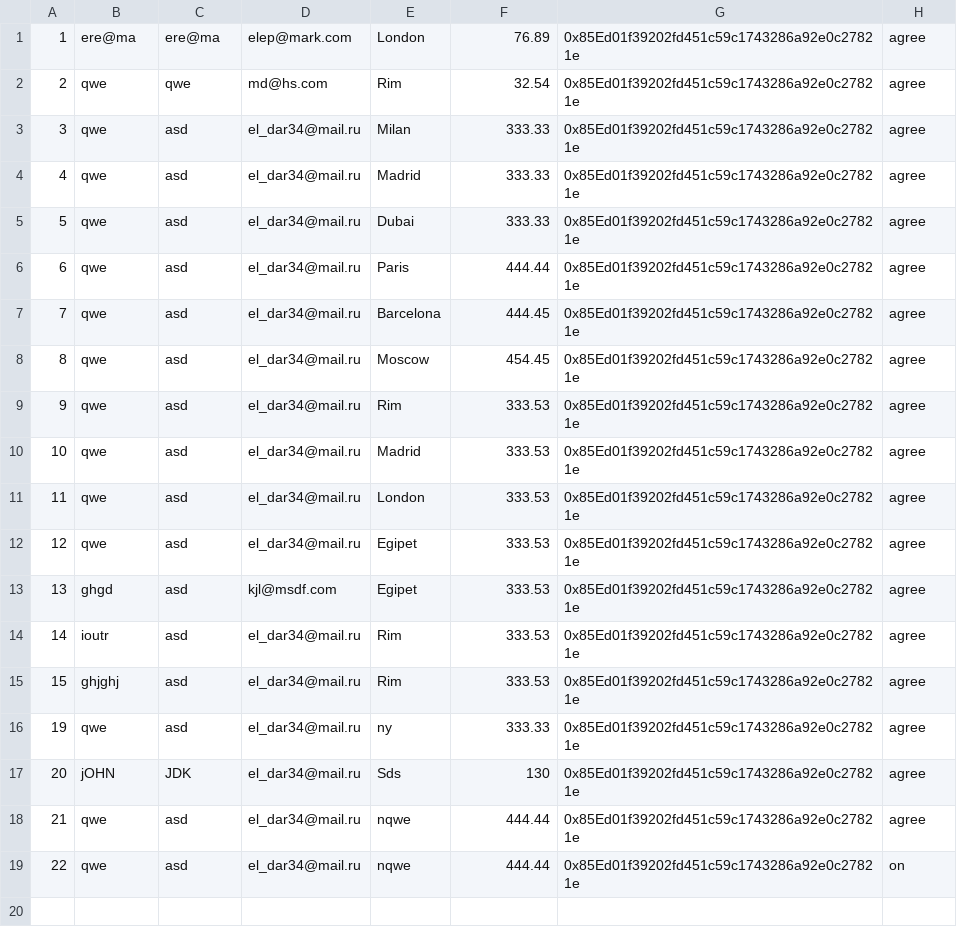
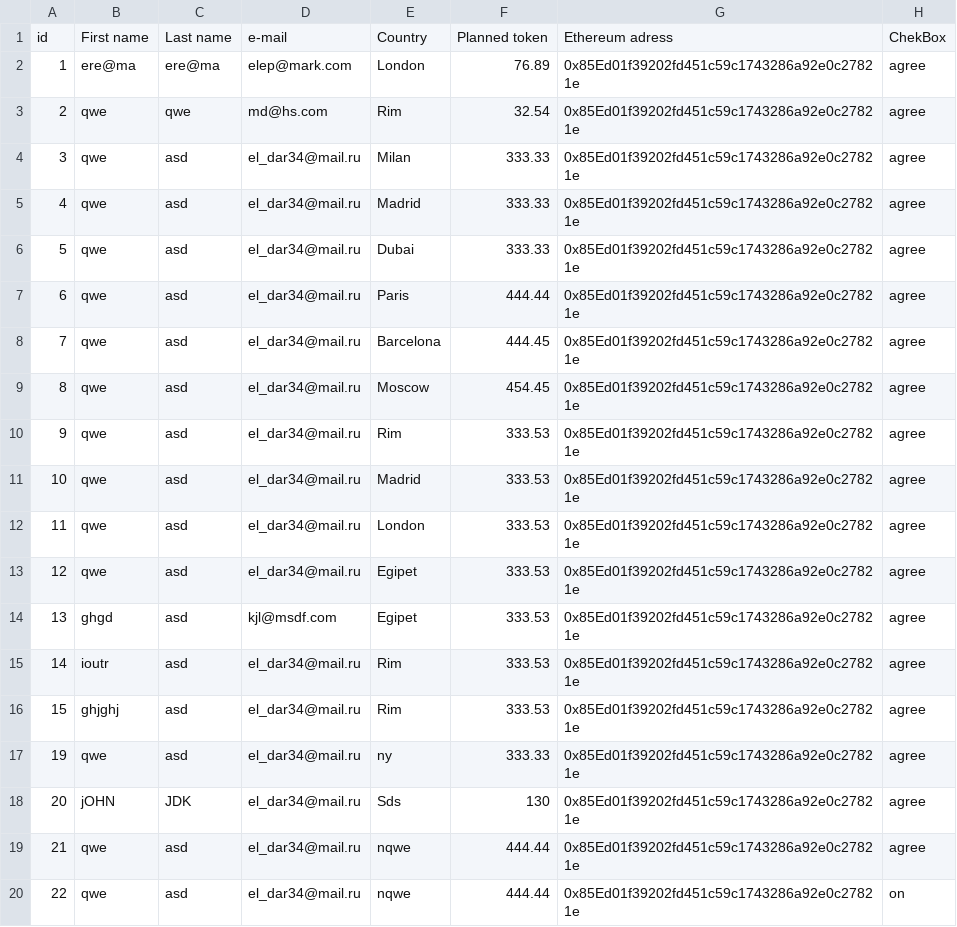
Before and after one commit to eldar34/validation, a CSV file: www/prof/my.csv, drawn as a sheet.

```diff
--- a/www/prof/my.csv
+++ b/www/prof/my.csv
@@ -1 +1,2 @@
+id;"First name";"Last name";e-mail;Country;"Planned token";"Ethereum adress";ChekBox
 1;ere@ma;ere@ma;elep@mark.com;London;76.89;0x85Ed01f39202fd451c59c1743286a92e0c27821e;agree
```
Also changed, not shown: 1 other file.
